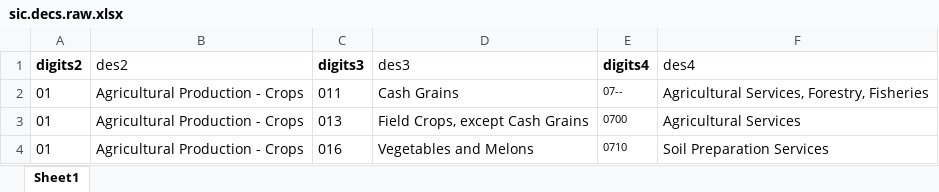
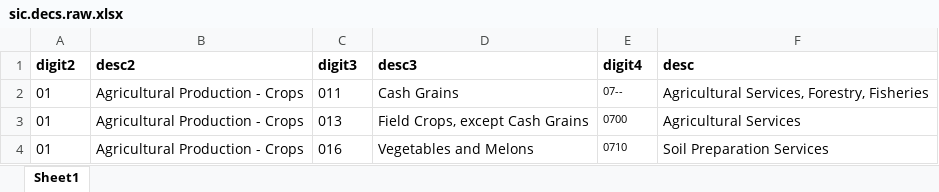
Before and after one commit to jonathankay2/concordance, an Excel workbook: data-raw/sic.decs.raw.xlsx, sheet Sheet1, drawn as a sheet; only a part is shown; values as stored, in another font and other column widths than the file's, no borders; the diff names each change by its address in the sheet, - before the commit and + after, or states it on an @@ line.

```diff
--- a/data-raw/sic.decs.raw.xlsx (sheet Sheet1)
+++ b/data-raw/sic.decs.raw.xlsx (sheet Sheet1)
-A1: digits2
+A1: digit2
-B1: des2
+B1: desc2
-B1 bold: off
+B1 bold: on
-C1: digits3
+C1: digit3
-D1: des3
+D1: desc3
-D1 bold: off
+D1 bold: on
-E1: digits4
+E1: digit4
-F1: des4
+F1: desc
-F1 bold: off
+F1 bold: on
```
Also changed, not shown: data-raw/1987_SIC_System.xlsx, 2 other files.
